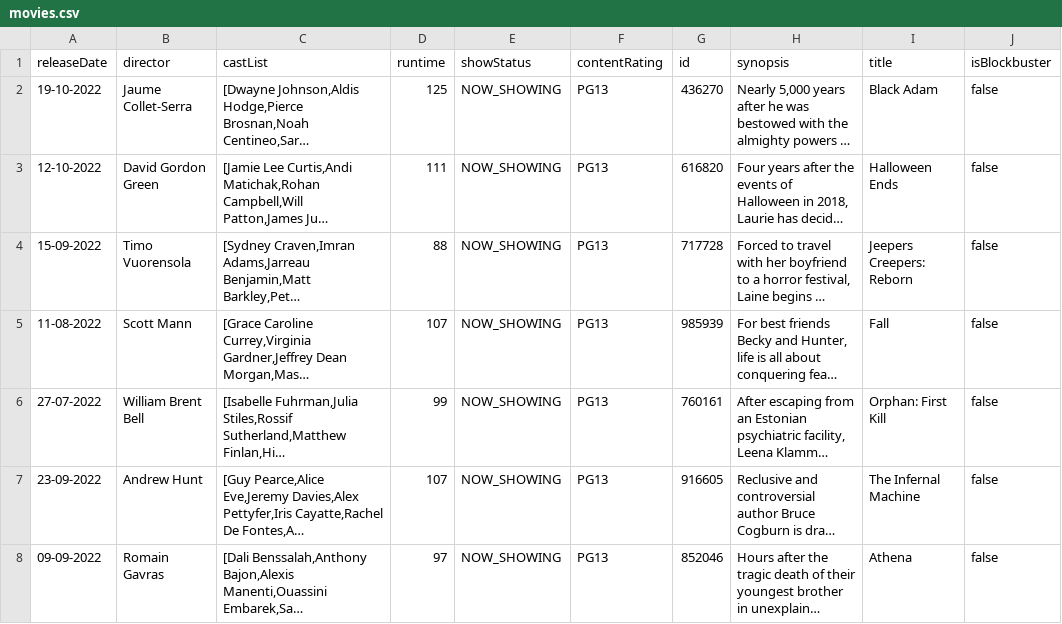
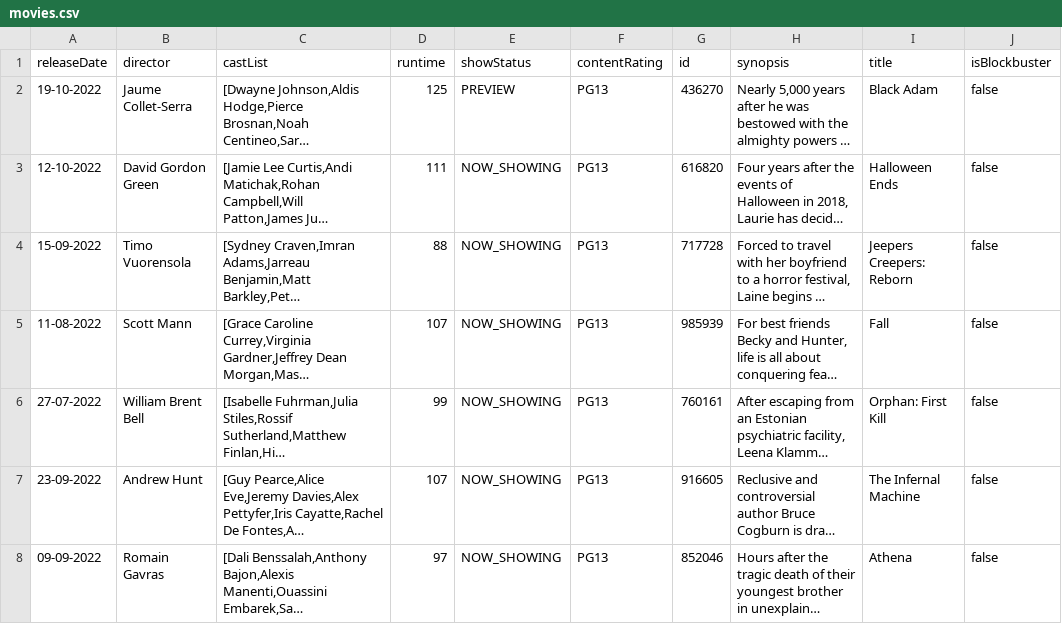
Before and after one commit to Ry3nG/MOBLIMA, a CSV file: data/movies.csv, drawn as a sheet; only a part is shown; long unchanged cells end in …; the diff names each change by its address in the sheet, - before the commit and + after, or states it on an @@ line.

```diff
--- a/data/movies.csv
+++ b/data/movies.csv
-E2 (showStatus): NOW_SHOWING
+E2 (showStatus): PREVIEW
```
Also changed, not shown: 4 other files.
